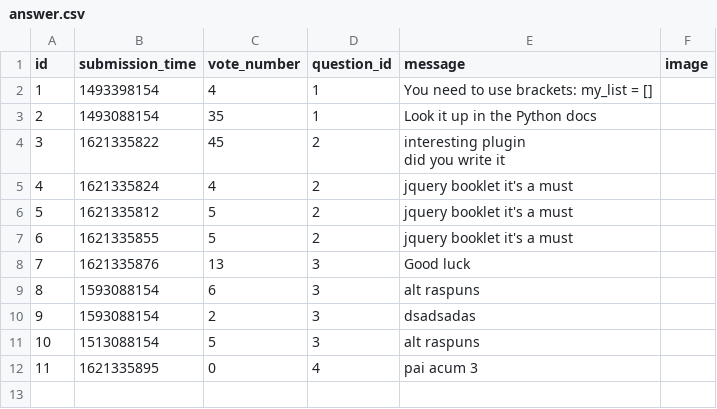
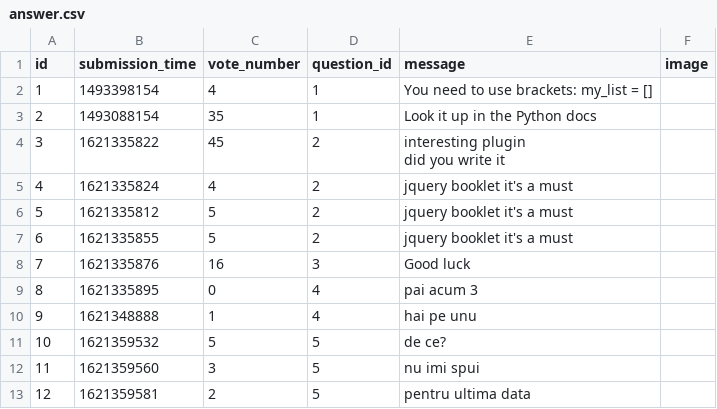
Before and after one commit to vladghinea/Yolp, a CSV file: sample_data/answer.csv, drawn as a sheet; removed rows and columns are numbered as before the commit, all else as after; the diff names each change by its address in the sheet, - before the commit and + after, or states it on an @@ line.

```diff
--- a/sample_data/answer.csv
+++ b/sample_data/answer.csv
-C8 (vote_number): 13
+C8 (vote_number): 16
-row 9: 8 | 1593088154 | 6 | 3 | alt raspuns
-row 10: 9 | 1593088154 | 2 | 3 | dsadsadas
-row 11: 10 | 1513088154 | 5 | 3 | alt raspuns
@@ column A (id) renumbered in row 9 @@
+row 10: 9 | 1621348888 | 1 | 4 | hai pe unu
+row 11: 10 | 1621359532 | 5 | 5 | de ce?
+row 12: 11 | 1621359560 | 3 | 5 | nu imi spui
+row 13: 12 | 1621359581 | 2 | 5 | pentru ultima data
```
Also changed, not shown: sample_data/question.csv, 3 other files.
